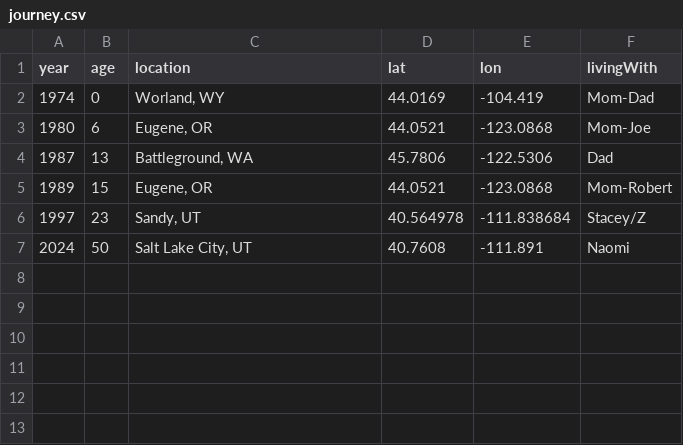
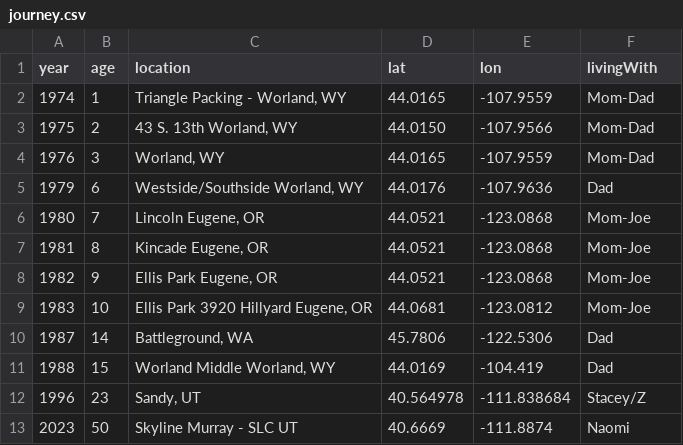
Before and after one commit to kappter/portfolio, a CSV file: journey.csv, drawn as a sheet.

Commit message:
Update journey.csv

```diff
--- a/journey.csv
+++ b/journey.csv
@@ -1,7 +1,13 @@
 year,age,location,lat,lon,livingWith
-1974,0,"Worland, WY",44.0169,-104.419,"Mom-Dad"
-1980,6,"Eugene, OR",44.0521,-123.0868,"Mom-Joe"
-1987,13,"Battleground, WA",45.7806,-122.5306,"Dad"
-1989,15,"Eugene, OR",44.0521,-123.0868,"Mom-Robert"
-1997,23,"Sandy, UT",40.564978,-111.838684,"Stacey/Z"
-2024,50,"Salt Lake City, UT",40.7608,-111.891,"Naomi"
+1974,1,"Triangle Packing - Worland, WY",44.0165,-107.9559,"Mom-Dad"
+1975,2,"43 S. 13th Worland, WY",44.0150,-107.9566,"Mom-Dad"
+1976,3,"Worland, WY",44.0165,-107.9559,"Mom-Dad"
+1979,6,"Westside/Southside Worland, WY",44.0176,-107.9636,"Dad"
+1980,7,"Lincoln Eugene, OR",44.0521,-123.0868,"Mom-Joe"
+1981,8,"Kincade Eugene, OR",44.0521,-123.0868,"Mom-Joe"
+1982,9,"Ellis Park Eugene, OR",44.0521,-123.0868,"Mom-Joe"
+1983,10,"Ellis Park 3920 Hillyard Eugene, OR",44.0681,-123.0812,"Mom-Joe"
+1987,14,"Battleground, WA",45.7806,-122.5306,"Dad"
+1988,15,"Worland Middle Worland, WY",44.0169,-104.419,"Dad"
+1996,23,"Sandy, UT",40.564978,-111.838684,"Stacey/Z"
+2023,50,"Skyline Murray - SLC UT",40.6669,-111.8874,"Naomi"
```
